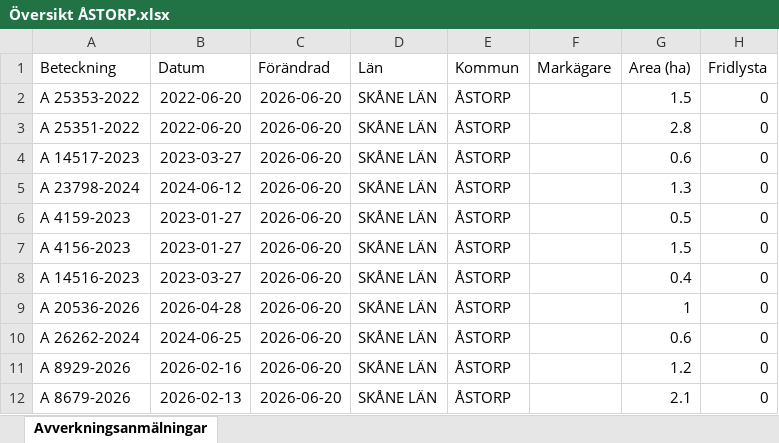
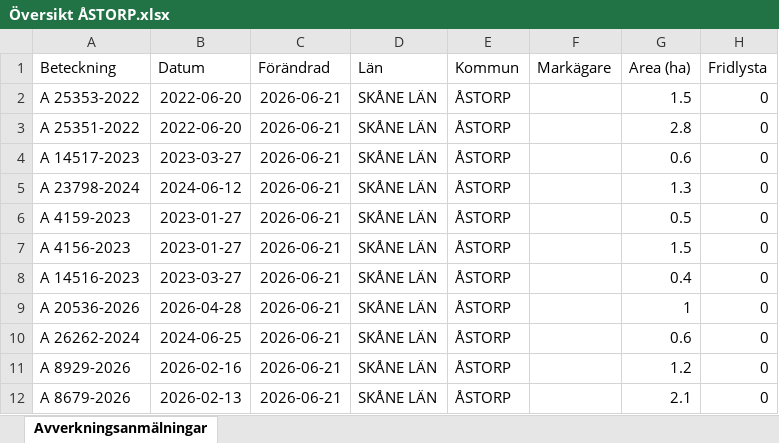
Before and after one commit to klasma/Logging_1277, an Excel workbook: Översikt ÅSTORP.xlsx, sheet Avverkningsanmälningar, drawn as a sheet; only a part is shown; values as stored, in another font and other column widths than the file's, no borders; the diff names each change by its address in the sheet, - before the commit and + after, or states it on an @@ line.

```diff
--- a/Översikt ÅSTORP.xlsx (sheet Avverkningsanmälningar)
+++ b/Översikt ÅSTORP.xlsx (sheet Avverkningsanmälningar)
-C2:C12 (Förändrad): 2026-06-20
+C2:C12 (Förändrad): 2026-06-21
```
Also changed, not shown: 1 other file.
